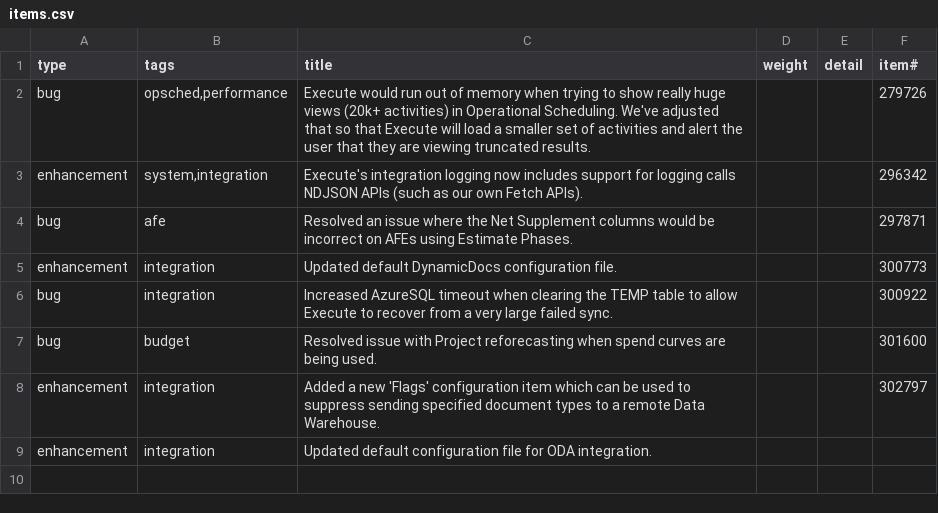
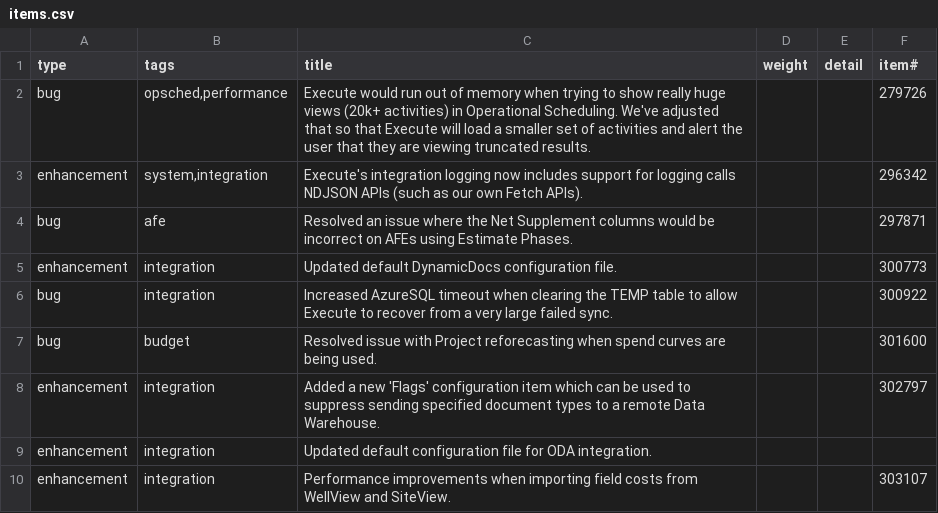
Before and after one commit to aucerna/execute-release-notes, a CSV file: content/21.1.275/items.csv, drawn as a sheet; the diff names each change by its address in the sheet, - before the commit and + after, or states it on an @@ line.

Commit message:
adding peloton!

```diff
--- a/content/21.1.275/items.csv
+++ b/content/21.1.275/items.csv
+row 10: enhancement | integration | Performance improvements when importing field costs from WellView and SiteView. |  |  | 303107
```
